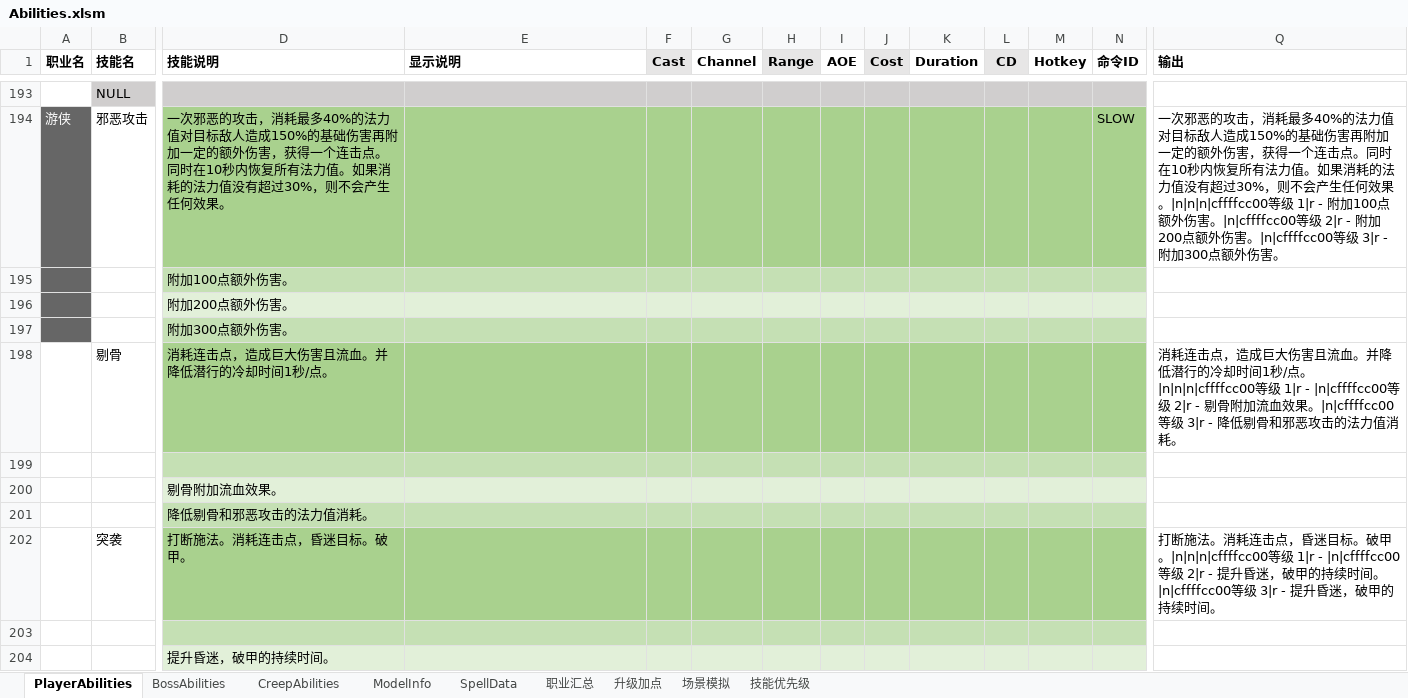
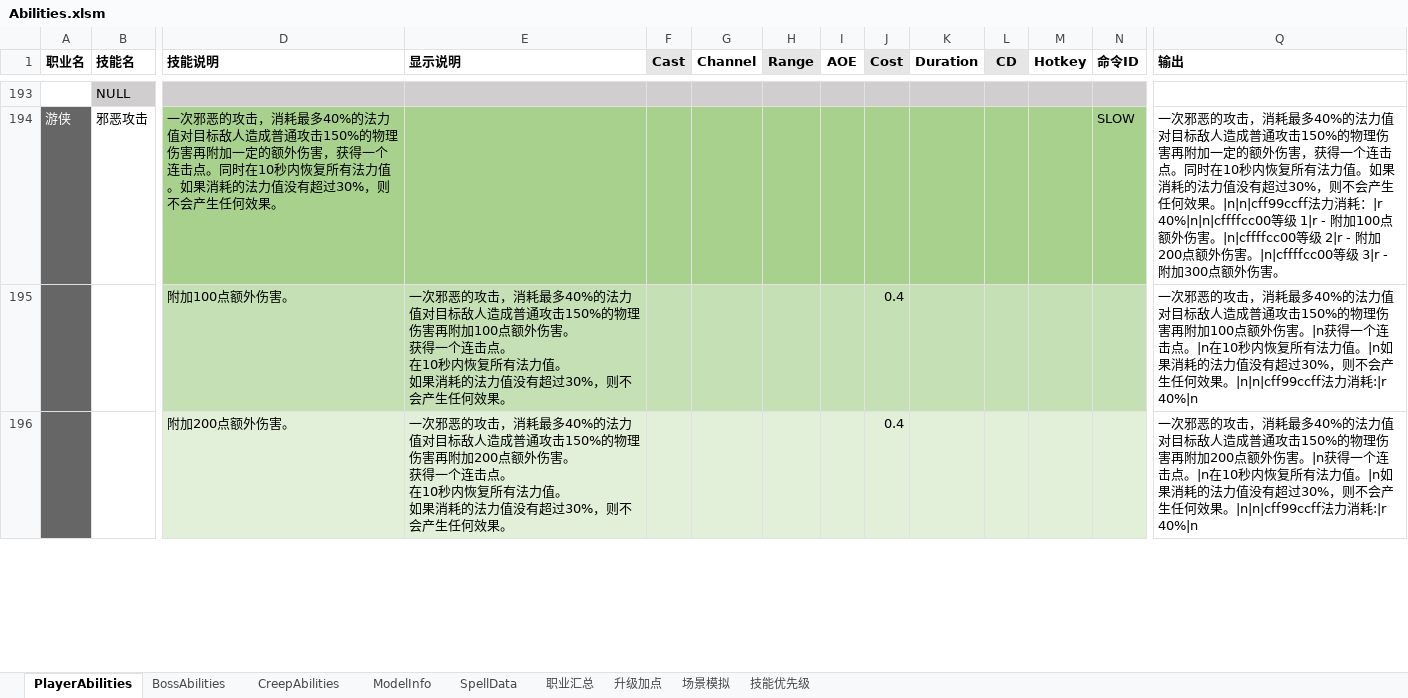
Before and after one commit to yatyricky/Zulaman-WE, an Excel workbook: dev/Abilities.xlsm, sheet PlayerAbilities, drawn as a sheet; only a part is shown, gaps mark what is left out; values as stored, in another font and other column widths than the file's, no borders; removed rows and columns are numbered as before the commit, all else as after; rows hold the shown columns only; ↵ is a line break in a cell; the diff covers the shown part only; the diff names each change by its address in the sheet, - before the commit and + after, or states it on an @@ line.

```diff
--- a/dev/Abilities.xlsm (sheet PlayerAbilities)
+++ b/dev/Abilities.xlsm (sheet PlayerAbilities)
-D194 (技能说明): …敌人造成150%的基础伤害再附…
+D194 (技能说明): …敌人造成普通攻击150%的物理伤害再附…
-Q194 (输出): …敌人造成150%的基础伤害再附加一定的额外伤害，获得一个连击点。同时在10秒内恢复所有法力值。如果消耗的法力值没有超过30%，则不会产生任何效果。|n|n|n|cffffcc00等级 1|r…
+Q194 (输出): …敌人造成普通攻击150%的物理伤害再附加一定的额外伤害，获得一个连击点。同时在10秒内恢复所有法力值。如果消耗的法力值没有超过30%，则不会产生任何效果。|n|n|cff99ccff法力消耗：|r 40%|n|n|cffffcc00等级 1|r…
-row 195:  |  | 附加100点额外伤害。
-row 196:  |  | 附加200点额外伤害。
-row 197:  |  | 附加300点额外伤害。
-row 198:  | 剔骨 | 消耗连击点，造成巨大伤害且流血。并降低潜行的冷却时间1秒/点。 |  |  |  |  |  |  |  |  |  |  | 消耗连击点，造成巨大伤害且流血。并降低潜行的冷却时间1秒/点。|n|n|n|cffffcc00等级 1|r - |n|cffffcc00等级 2|r - 剔骨附加流血效果。|n|cffffcc00等级 3|r - 降低剔骨和邪恶攻击的法力值消耗。
-A195 fill: none
+A195 fill: #666666
-row 195: (empty)
+row 195:  |  | 附加100点额外伤害。 | 一次邪恶的攻击，消耗最多40%的法力值对目标敌人造成普通攻击150%的物理伤害再附加100点额外伤害。 ↵ 获得一个连击点。 ↵ 在10秒内恢复所有法力值。 ↵ 如果消耗的法力值没有超过30%，则不会产生任何效果。 |  |  |  |  | 0.4 |  |  |  |  | 一次邪恶的攻击，消耗最多40%的法力值对目标敌人造成普通攻击150%的物理伤害再附加100点额外伤害。|n获得一个连击点。|n在10秒内恢复所有法力值。|n如果消耗的法力值没有超过30%，则不会产生任何效果。|n|n|cff99ccff法力消耗:|r 40%|n
-row 200:  |  | 剔骨附加流血效果。
-row 201:  |  | 降低剔骨和邪恶攻击的法力值消耗。
-row 202:  | 突袭 | 打断施法。消耗连击点，昏迷目标。破甲。 |  |  |  |  |  |  |  |  |  |  | 打断施法。消耗连击点，昏迷目标。破甲。|n|n|n|cffffcc00等级 1|r - |n|cffffcc00等级 2|r - 提升昏迷，破甲的持续时间。|n|cffffcc00等级 3|r - 提升昏迷，破甲的持续时间。
-A196 fill: none
+A196 fill: #666666
-row 196: (empty)
+row 196:  |  | 附加200点额外伤害。 | 一次邪恶的攻击，消耗最多40%的法力值对目标敌人造成普通攻击150%的物理伤害再附加200点额外伤害。 ↵ 获得一个连击点。 ↵ 在10秒内恢复所有法力值。 ↵ 如果消耗的法力值没有超过30%，则不会产生任何效果。 |  |  |  |  | 0.4 |  |  |  |  | 一次邪恶的攻击，消耗最多40%的法力值对目标敌人造成普通攻击150%的物理伤害再附加200点额外伤害。|n获得一个连击点。|n在10秒内恢复所有法力值。|n如果消耗的法力值没有超过30%，则不会产生任何效果。|n|n|cff99ccff法力消耗:|r 40%|n
-D196:N196 fill: #C5E0B4
+D196:N196 fill: #E2F0D9
-row 204:  |  | 提升昏迷，破甲的持续时间。
```
Also changed, not shown: 19 added rows, 11 removed rows and 24 edited cells elsewhere in this sheet, sheet ModelInfo, sheet CreepAbilities, sheet 职业汇总, charts or pictures, 3 other files.
